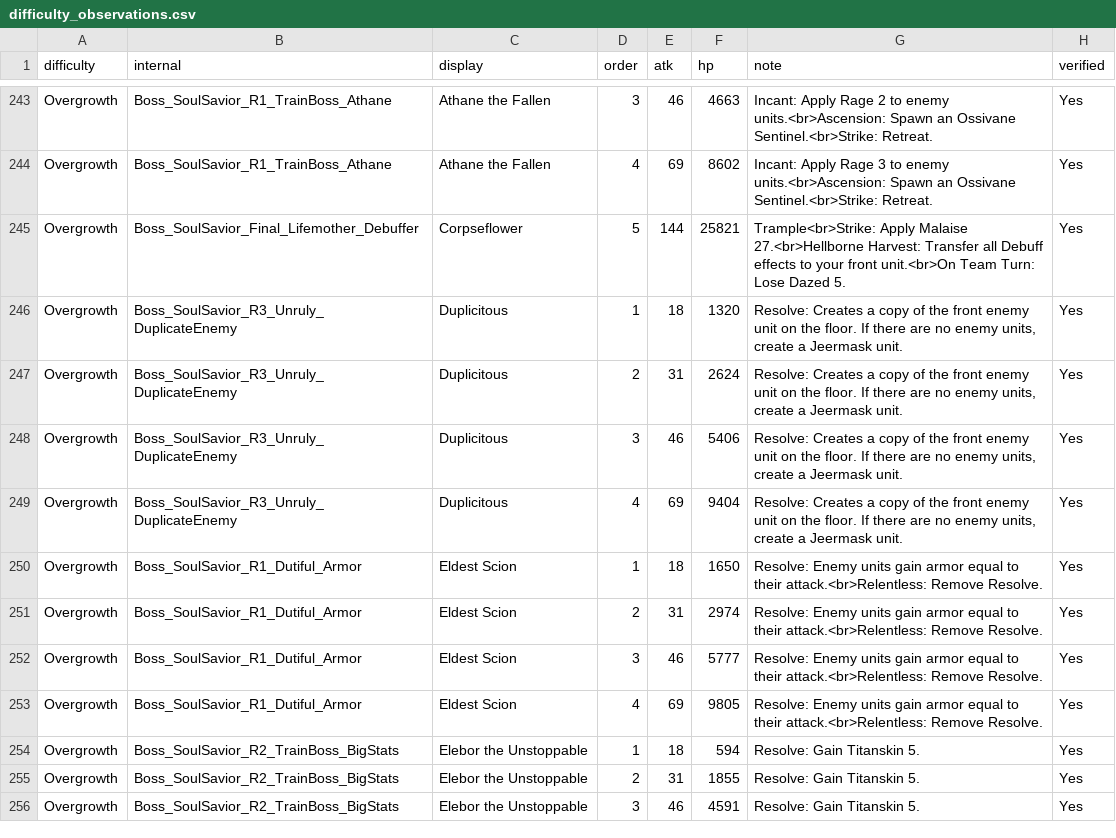
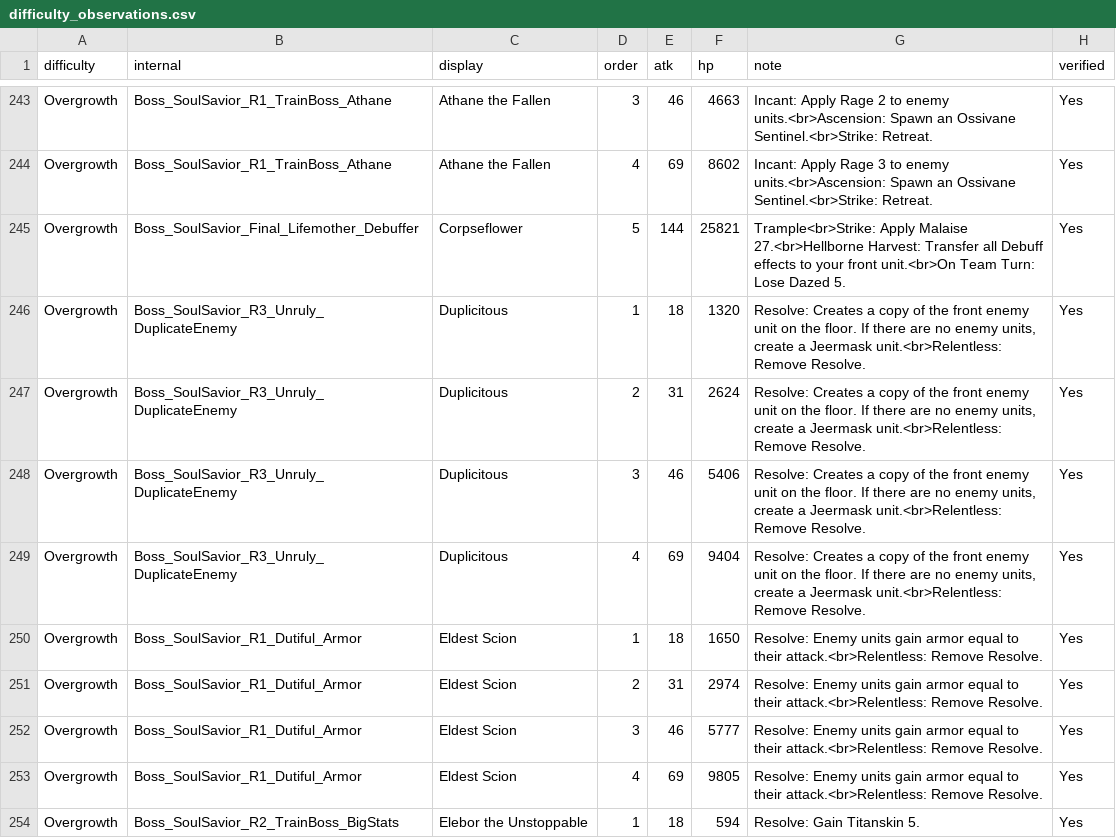
Before and after one commit to mashpanic/sstracker, a CSV file: difficulty_observations.csv, drawn as a sheet; only a part is shown, gaps mark what is left out; the shorter side is filled out with more unchanged rows.

```diff
--- a/difficulty_observations.csv
+++ b/difficulty_observations.csv
@@ -245,6 +245,6 @@ Overgrowth,Boss_SoulSavior_R1_TrainBoss_Athane,Athane the Fallen,4,69,8602,Incan
 Overgrowth,Boss_SoulSavior_Final_Lifemother_Debuffer,Corpseflower,5,144,25821,Trample<br>Strike: Apply Malaise 27.<br>Hellborne Harvest: Transfer all Debuff effects to your front unit.<br>On Team Turn: Lose Dazed 5.,Yes
-Overgrowth,Boss_SoulSavior_R3_Unruly_DuplicateEnemy,Duplicitous,1,18,1320,"Resolve: Creates a copy of the front enemy unit on the floor.  If there are no enemy units, create a Jeermask unit.",Yes
-Overgrowth,Boss_SoulSavior_R3_Unruly_DuplicateEnemy,Duplicitous,2,31,2624,"Resolve: Creates a copy of the front enemy unit on the floor.  If there are no enemy units, create a Jeermask unit.",Yes
-Overgrowth,Boss_SoulSavior_R3_Unruly_DuplicateEnemy,Duplicitous,3,46,5406,"Resolve: Creates a copy of the front enemy unit on the floor.  If there are no enemy units, create a Jeermask unit.",Yes
-Overgrowth,Boss_SoulSavior_R3_Unruly_DuplicateEnemy,Duplicitous,4,69,9404,"Resolve: Creates a copy of the front enemy unit on the floor.  If there are no enemy units, create a Jeermask unit.",Yes
+Overgrowth,Boss_SoulSavior_R3_Unruly_DuplicateEnemy,Duplicitous,1,18,1320,"Resolve: Creates a copy of the front enemy unit on the floor.  If there are no enemy units, create a Jeermask unit.<br>Relentless: Remove Resolve.",Yes
+Overgrowth,Boss_SoulSavior_R3_Unruly_DuplicateEnemy,Duplicitous,2,31,2624,"Resolve: Creates a copy of the front enemy unit on the floor.  If there are no enemy units, create a Jeermask unit.<br>Relentless: Remove Resolve.",Yes
+Overgrowth,Boss_SoulSavior_R3_Unruly_DuplicateEnemy,Duplicitous,3,46,5406,"Resolve: Creates a copy of the front enemy unit on the floor.  If there are no enemy units, create a Jeermask unit.<br>Relentless: Remove Resolve.",Yes
+Overgrowth,Boss_SoulSavior_R3_Unruly_DuplicateEnemy,Duplicitous,4,69,9404,"Resolve: Creates a copy of the front enemy unit on the floor.  If there are no enemy units, create a Jeermask unit.<br>Relentless: Remove Resolve.",Yes
 Overgrowth,Boss_SoulSavior_R1_Dutiful_Armor,Eldest Scion,1,18,1650,Resolve: Enemy units gain armor equal to their attack.<br>Relentless: Remove Resolve.,Yes
```
Also changed, not shown: 1 other file.
